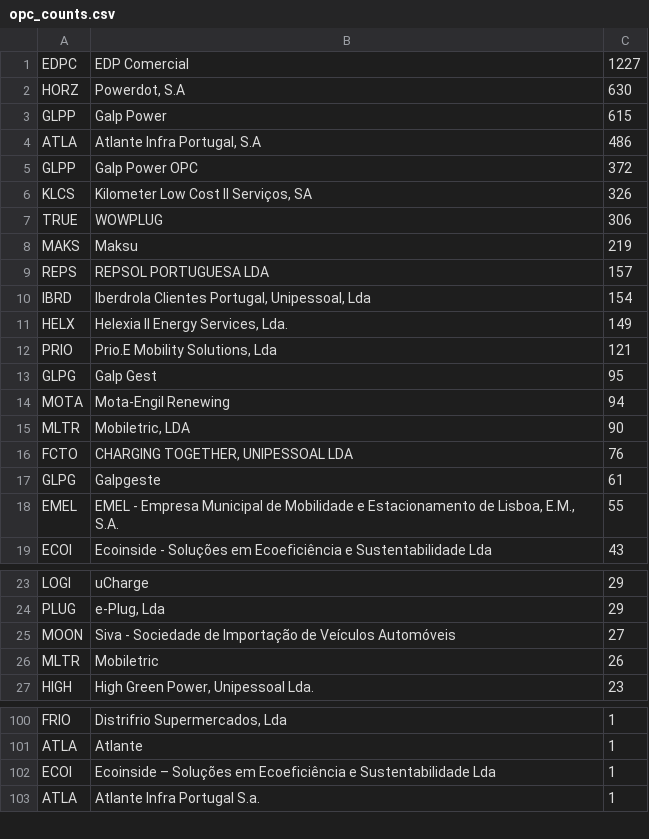
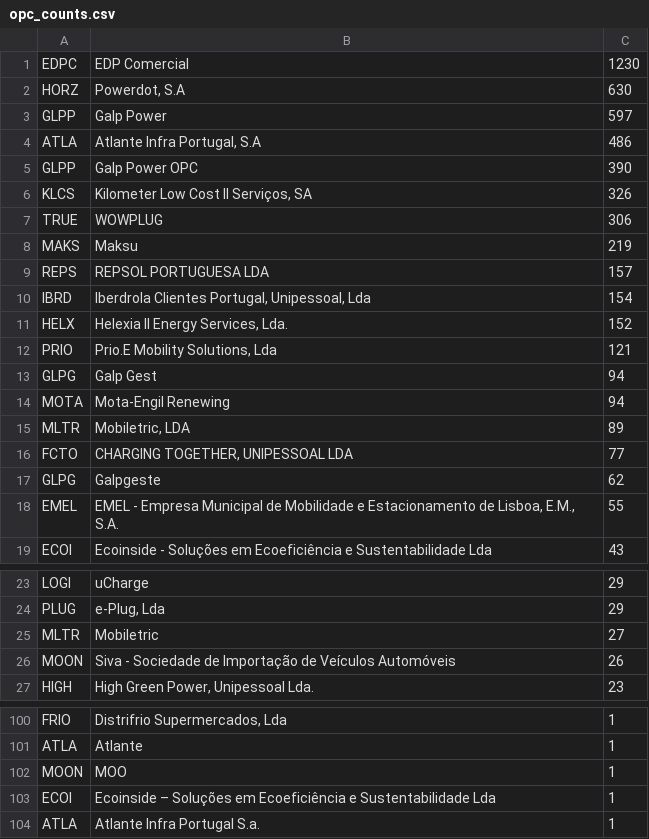
Before and after one commit to avataranedotas/get_NAP_mobie, a CSV file: opc_counts.csv, drawn as a sheet; only a part is shown, gaps mark what is left out.

```diff
--- a/opc_counts.csv
+++ b/opc_counts.csv
@@ -1,6 +1,6 @@
-EDPC;EDP Comercial;1227
+EDPC;EDP Comercial;1230
 HORZ;Powerdot, S.A;630
-GLPP;Galp Power;615
+GLPP;Galp Power;597
 ATLA;Atlante Infra Portugal, S.A;486
-GLPP;Galp Power OPC;372
+GLPP;Galp Power OPC;390
 KLCS;Kilometer Low Cost II Serviços, SA;326
@@ -10,9 +10,9 @@ REPS;REPSOL PORTUGUESA LDA;157
 IBRD;Iberdrola Clientes Portugal, Unipessoal, Lda;154
-HELX;Helexia II Energy Services, Lda.;149
+HELX;Helexia II Energy Services, Lda.;152
 PRIO;Prio.E Mobility Solutions, Lda;121
-GLPG;Galp Gest;95
+GLPG;Galp Gest;94
 MOTA;Mota-Engil Renewing;94
-MLTR;Mobiletric, LDA;90
-FCTO;CHARGING TOGETHER, UNIPESSOAL LDA;76
-GLPG;Galpgeste;61
+MLTR;Mobiletric, LDA;89
+FCTO;CHARGING TOGETHER, UNIPESSOAL LDA;77
+GLPG;Galpgeste;62
 EMEL;EMEL - Empresa Municipal de Mobilidade e Estacionamento de Lisboa, E.M., S.A.;55
@@ -24,4 +24,4 @@ LOGI;uCharge;29
 PLUG;e-Plug, Lda;29
-MOON;Siva - Sociedade de Importação de Veículos Automóveis;27
-MLTR;Mobiletric;26
+MLTR;Mobiletric;27
+MOON;Siva - Sociedade de Importação de Veículos Automóveis;26
 HIGH;High Green Power, Unipessoal Lda.;23
@@ -101,2 +101,3 @@ FRIO;Distrifrio Supermercados, Lda;1
 ATLA;Atlante;1
+MOON;MOO;1
 ECOI;Ecoinside – Soluções em Ecoeficiência e Sustentabilidade Lda;1
```
Also changed, not shown: 5 other files.
